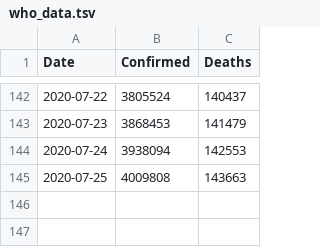
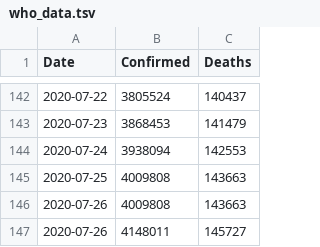
Before and after one commit to DMXMax/covid19, a TSV file: who/who_data.tsv, drawn as a sheet; only a part is shown, gaps mark what is left out; the diff names each change by its address in the sheet, - before the commit and + after, or states it on an @@ line.

Commit message:
Update who_data.tsv

```diff
--- a/who/who_data.tsv
+++ b/who/who_data.tsv
+row 146: 2020-07-26 | 4009808 | 143663
+row 147: 2020-07-26 | 4148011 | 145727
```
